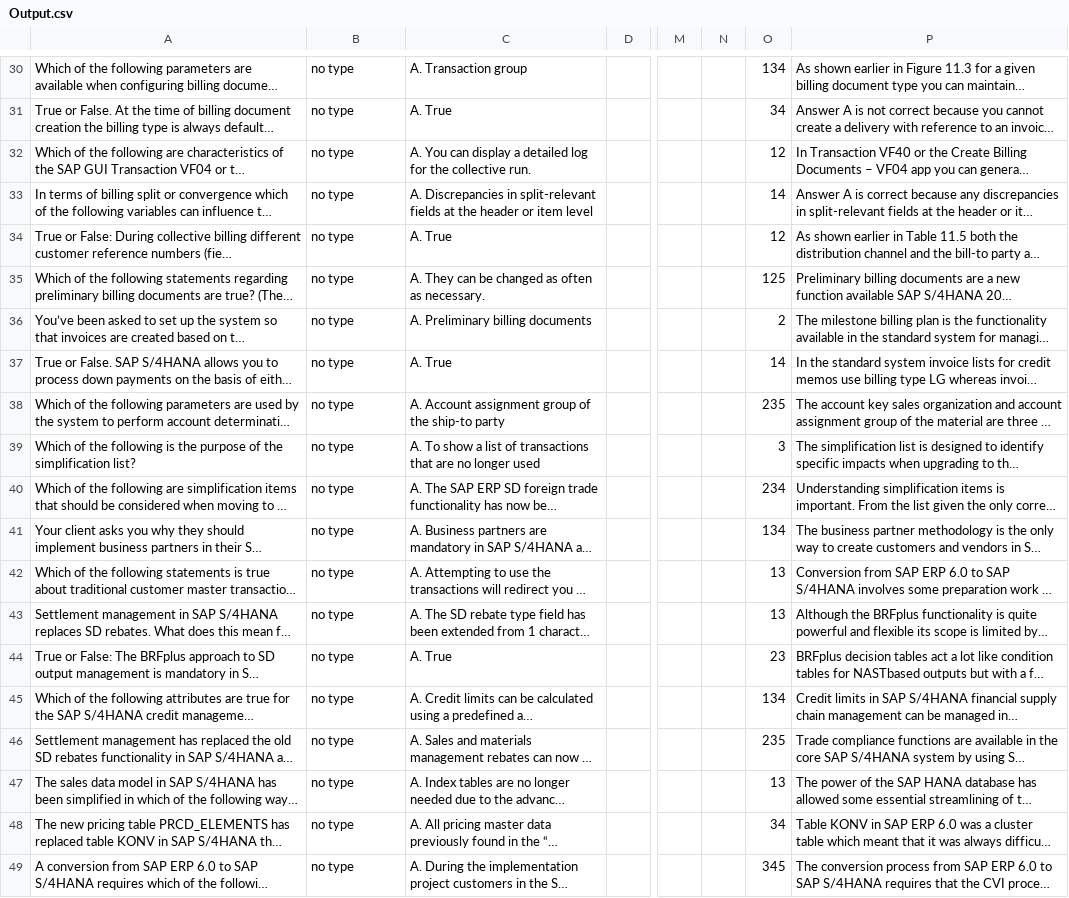
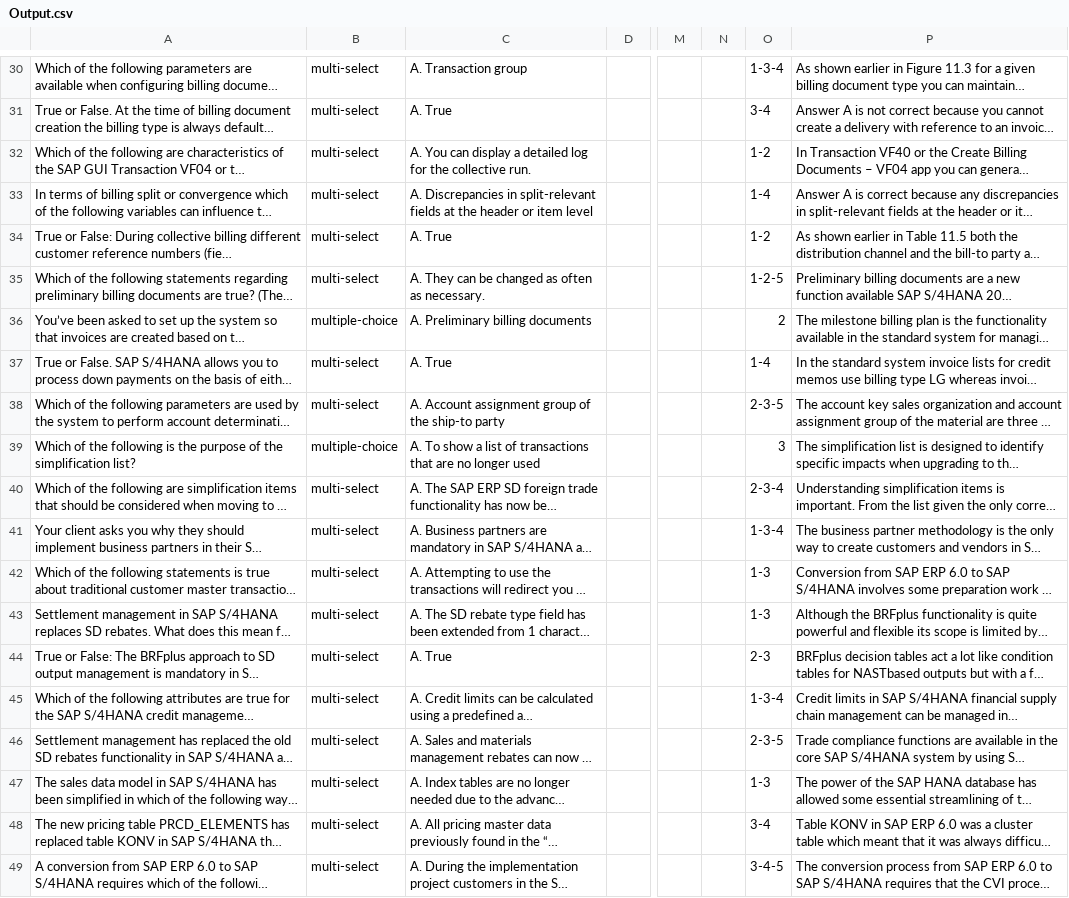
Before and after one commit to AnassREBBAG/PdfParser, a CSV file: Output.csv, drawn as a sheet; only a part is shown, gaps mark what is left out; long unchanged cells end in …; the diff covers the shown part only; the diff names each change by its address in the sheet, - before the commit and + after, or states it on an @@ line.

Commit message:
correct answer corrected, and types added

```diff
--- a/Output.csv
+++ b/Output.csv
-B30:B35: no type
+B30:B35: multi-select
-O30: 134
+O30: 1-3-4
-O31: 34
+O31: 3-4
-O32: 12
+O32: 1-2
-O33: 14
+O33: 1-4
-O34: 12
+O34: 1-2
-O35: 125
+O35: 1-2-5
-B36: no type
+B36: multiple-choice
-B37:B38: no type
+B37:B38: multi-select
-O37: 14
+O37: 1-4
-O38: 235
+O38: 2-3-5
-B39: no type
+B39: multiple-choice
-B40:B49: no type
+B40:B49: multi-select
-O40: 234
+O40: 2-3-4
-O41: 134
+O41: 1-3-4
-O42:O43: 13
+O42:O43: 1-3
-O44: 23
+O44: 2-3
-O45: 134
+O45: 1-3-4
-O46: 235
+O46: 2-3-5
-O47: 13
+O47: 1-3
-O48: 34
+O48: 3-4
-O49: 345
+O49: 3-4-5
```
Also changed, not shown: 48 edited cells elsewhere in this file, 2 other files.
